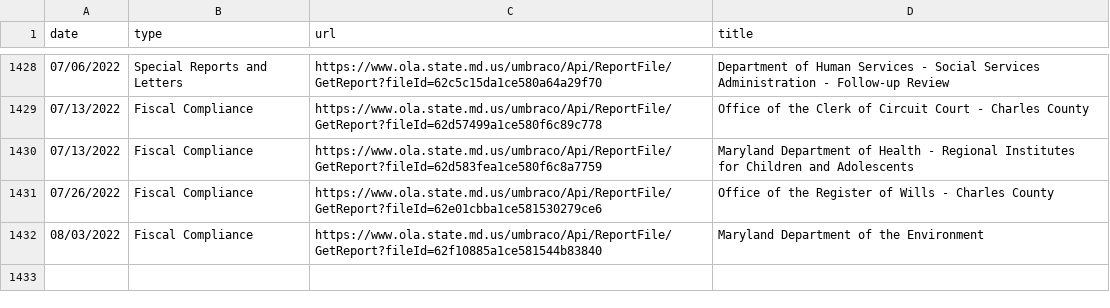
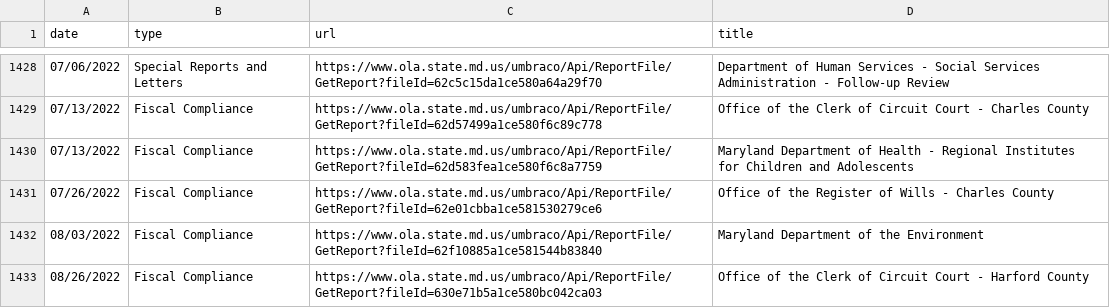
Before and after one commit to dwillis/maryland_git_scraping, a CSV file: ola_reports.csv, drawn as a sheet; only a part is shown, gaps mark what is left out; the diff names each change by its address in the sheet, - before the commit and + after, or states it on an @@ line.

```diff
--- a/ola_reports.csv
+++ b/ola_reports.csv
+row 1433: 08/26/2022 | Fiscal Compliance | https://www.ola.state.md.us/umbraco/Api/ReportFile/GetReport?fileId=630e71b5a1ce580bc042ca03 | Office of the Clerk of Circuit Court - Harford County
```
